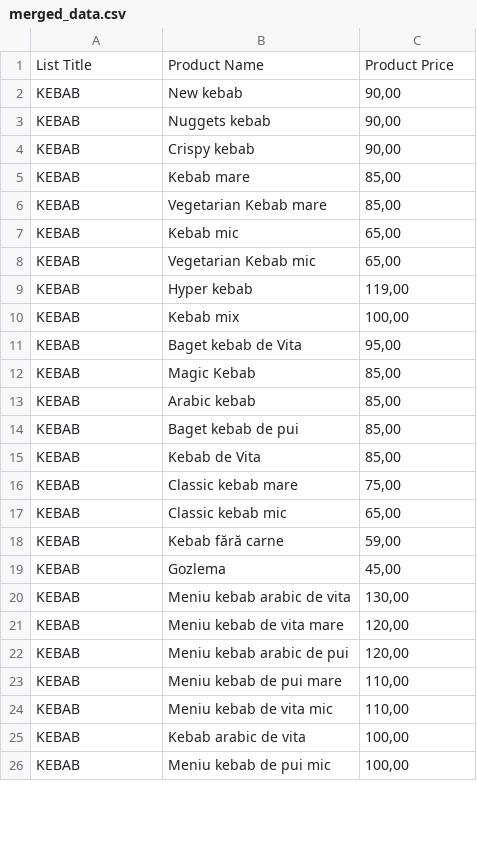
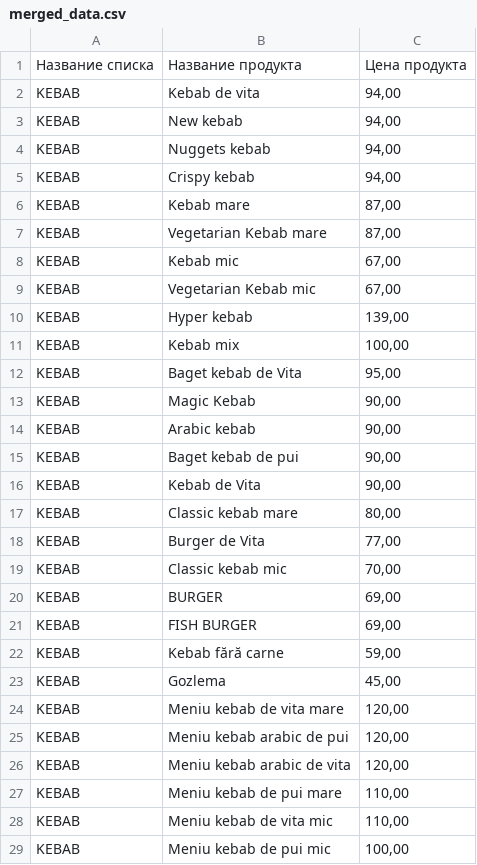
Before and after one commit to SaneaV/UTM-Projects, a CSV file: Python/Declarative programming/Laboratory for others/Person A/Lab 3/merged_data.csv, drawn as a sheet; only a part is shown; the diff covers the shown part only.

Commit message:
Update Declarative programming lab works

```diff
--- a/Python/Declarative programming/Laboratory for others/Person A/Lab 3/merged_data.csv
+++ b/Python/Declarative programming/Laboratory for others/Person A/Lab 3/merged_data.csv
@@ -1,26 +1,29 @@
-List Title,Product Name,Product Price
-KEBAB,New kebab,"90,00"
-KEBAB,Nuggets kebab,"90,00"
-KEBAB,Crispy kebab,"90,00"
-KEBAB,Kebab mare,"85,00"
-KEBAB,Vegetarian Kebab mare,"85,00"
-KEBAB,Kebab mic,"65,00"
-KEBAB,Vegetarian Kebab mic,"65,00"
-KEBAB,Hyper kebab,"119,00"
+Название списка,Название продукта,Цена продукта
+KEBAB,Kebab de vita,"94,00"
+KEBAB,New kebab,"94,00"
+KEBAB,Nuggets kebab,"94,00"
+KEBAB,Crispy kebab,"94,00"
+KEBAB,Kebab mare,"87,00"
+KEBAB,Vegetarian Kebab mare,"87,00"
+KEBAB,Kebab mic,"67,00"
+KEBAB,Vegetarian Kebab mic,"67,00"
+KEBAB,Hyper kebab,"139,00"
 KEBAB,Kebab mix,"100,00"
 KEBAB,Baget kebab de Vita,"95,00"
-KEBAB,Magic Kebab,"85,00"
-KEBAB,Arabic kebab,"85,00"
-KEBAB,Baget kebab de pui,"85,00"
-KEBAB,Kebab de Vita,"85,00"
-KEBAB,Classic kebab mare,"75,00"
-KEBAB,Classic kebab mic,"65,00"
+KEBAB,Magic Kebab,"90,00"
+KEBAB,Arabic kebab,"90,00"
+KEBAB,Baget kebab de pui,"90,00"
+KEBAB,Kebab de Vita,"90,00"
+KEBAB,Classic kebab mare,"80,00"
+KEBAB,Burger de Vita,"77,00"
+KEBAB,Classic kebab mic,"70,00"
+KEBAB,BURGER,"69,00"
+KEBAB,FISH BURGER,"69,00"
 KEBAB,Kebab fără carne,"59,00"
 KEBAB,Gozlema,"45,00"
-KEBAB,Meniu kebab arabic de vita,"130,00"
 KEBAB,Meniu kebab de vita mare,"120,00"
 KEBAB,Meniu kebab arabic de pui,"120,00"
+KEBAB,Meniu kebab arabic de vita,"120,00"
 KEBAB,Meniu kebab de pui mare,"110,00"
 KEBAB,Meniu kebab de vita mic,"110,00"
-KEBAB,Kebab arabic de vita,"100,00"
 KEBAB,Meniu kebab de pui mic,"100,00"
```
Also changed, not shown: 2 added rows, 1 removed row and 4 edited cells elsewhere in this file, Python/Declarative programming/Laboratory for others/Person A/Lab 2/Fast Kebab.csv, Python/Declarative programming/Laboratory for others/Person A/Lab 2/Magic Kebab.csv, 14 other files.
